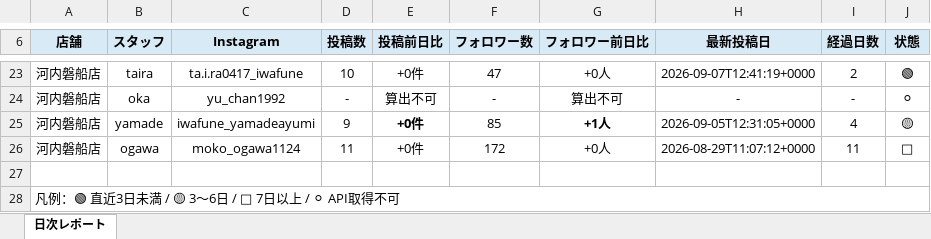
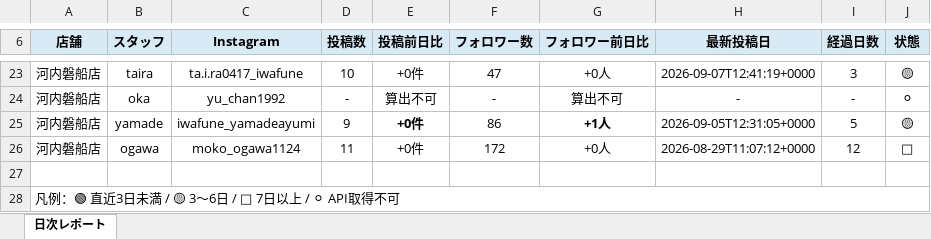
Before and after one commit to tatsuya20100530-cell/-MORIWAKI, an Excel workbook: instagram-daily-checker/reports/latest.xlsx, sheet 日次レポート, drawn as a sheet; only a part is shown, gaps mark what is left out; values as stored, in another font and other column widths than the file's, no borders; the diff covers the shown part only; the diff names each change by its address in the sheet, - before the commit and + after, or states it on an @@ line.

```diff
--- a/instagram-daily-checker/reports/latest.xlsx (sheet 日次レポート)
+++ b/instagram-daily-checker/reports/latest.xlsx (sheet 日次レポート)
-I23 (経過日数): 2
+I23 (経過日数): 3
-J23 (状態): 🟢
+J23 (状態): 🟡
-F25 (フォロワー数): 85
+F25 (フォロワー数): 86
-I25 (経過日数): 4
+I25 (経過日数): 5
-I26 (経過日数): 11
+I26 (経過日数): 12
```
Also changed, not shown: 28 edited cells and cell formats elsewhere in this sheet, 7 other files.
